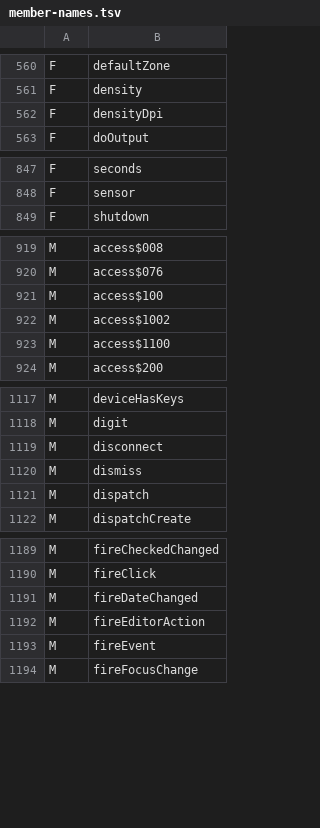
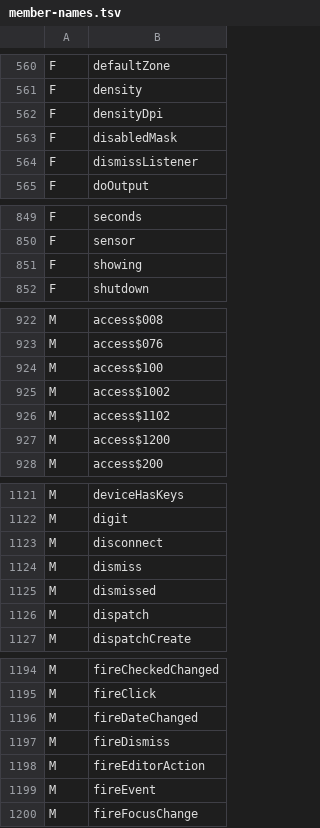
Before and after one commit to shivrajora/picodroid-rs, a TSV file: sdk/member-names.tsv, drawn as a sheet; only a part is shown, gaps mark what is left out; the diff covers the shown part only.

Commit message:
dialog: a dialog dismissed with BACK reports it, and the menu closes with it
BACK tore the options menu's list down natively and the Java AlertDialog
never heard: the Activity kept it as showing, so the next MENU (key or
control) "closed" it again and only the press after that opened the list
(QA round 2, R1).

AlertDialog gains setOnDismissListener and isShowing(), Android's Dialog
API; dismiss() runs the listener. The native BACK path (cancel_topmost_dialog)
queues the dialog's Java object and the lifecycle calls fireDismiss on it
after the keys each tick, so the listener runs for that dismissal too; the
queue roots the object until then. The options menu closes through that one
listener however the list goes - a pick, closeOptionsMenu, BACK - and
onOptionsMenuClosed now follows a BACK dismissal, which A6 had left out.

```diff
--- a/sdk/member-names.tsv
+++ b/sdk/member-names.tsv
@@ -562,2 +562,4 @@ F	density
 F	densityDpi
+F	disabledMask
+F	dismissListener
 F	doOutput
@@ -848,2 +850,3 @@ F	seconds
 F	sensor
+F	showing
 F	shutdown
@@ -922,3 +925,4 @@ M	access$100
 M	access$1002
-M	access$1100
+M	access$1102
+M	access$1200
 M	access$200
@@ -1120,2 +1124,3 @@ M	disconnect
 M	dismiss
+M	dismissed
 M	dispatch
@@ -1191,2 +1196,3 @@ M	fireClick
 M	fireDateChanged
+M	fireDismiss
 M	fireEditorAction
```
Also changed, not shown: 4 added rows elsewhere in this file, 11 other files.
